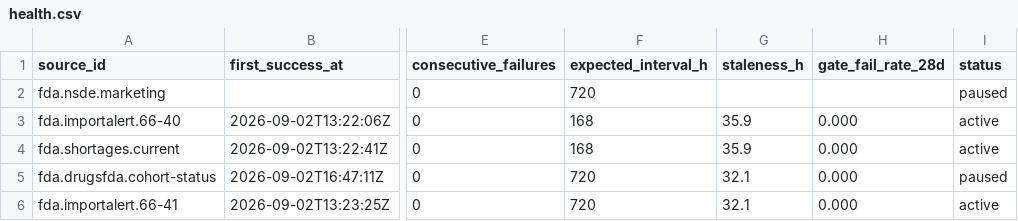
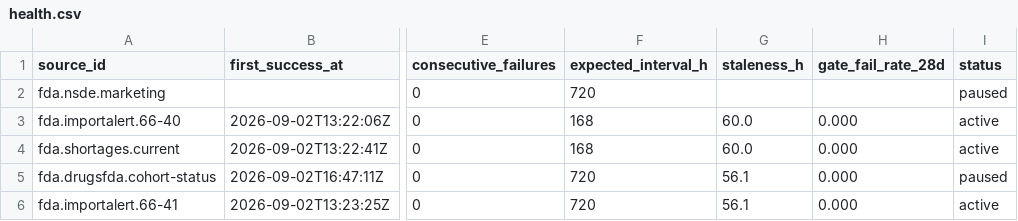
Before and after one commit to neldivad/wss-drug-scarcity, a CSV file: health/health.csv, drawn as a sheet; only a part is shown, gaps mark what is left out; the diff names each change by its address in the sheet, - before the commit and + after, or states it on an @@ line.

```diff
--- a/health/health.csv
+++ b/health/health.csv
-G3:G4 (staleness_h): 35.9
+G3:G4 (staleness_h): 60.0
-G5:G6 (staleness_h): 32.1
+G5:G6 (staleness_h): 56.1
```
Also changed, not shown: 1 other file.
